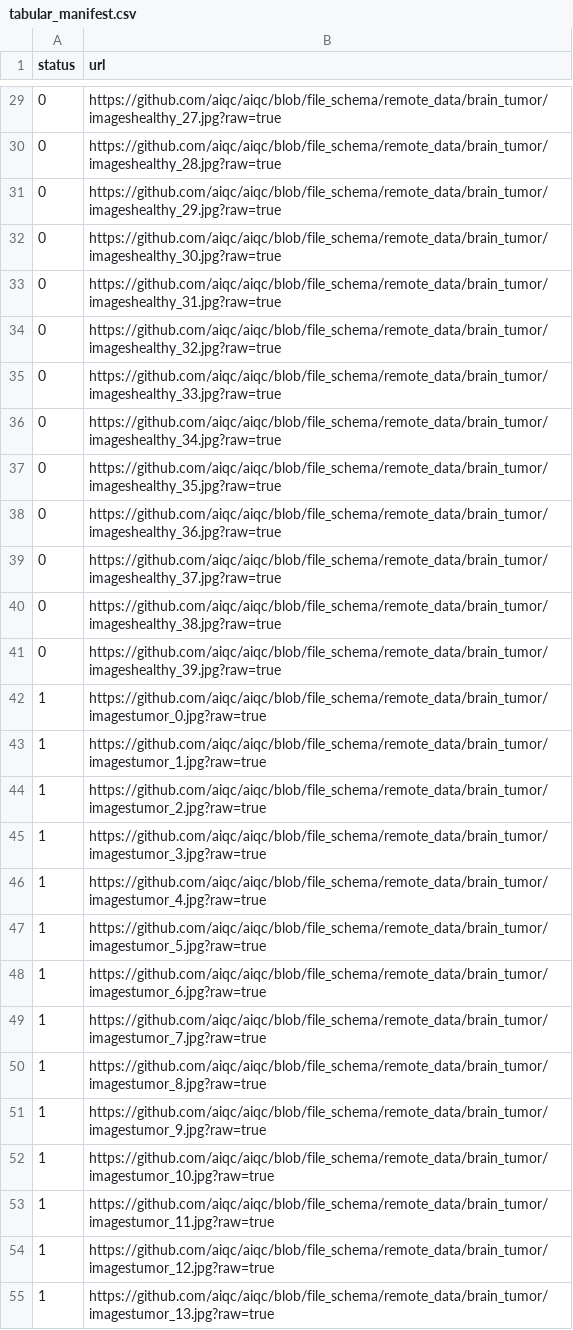
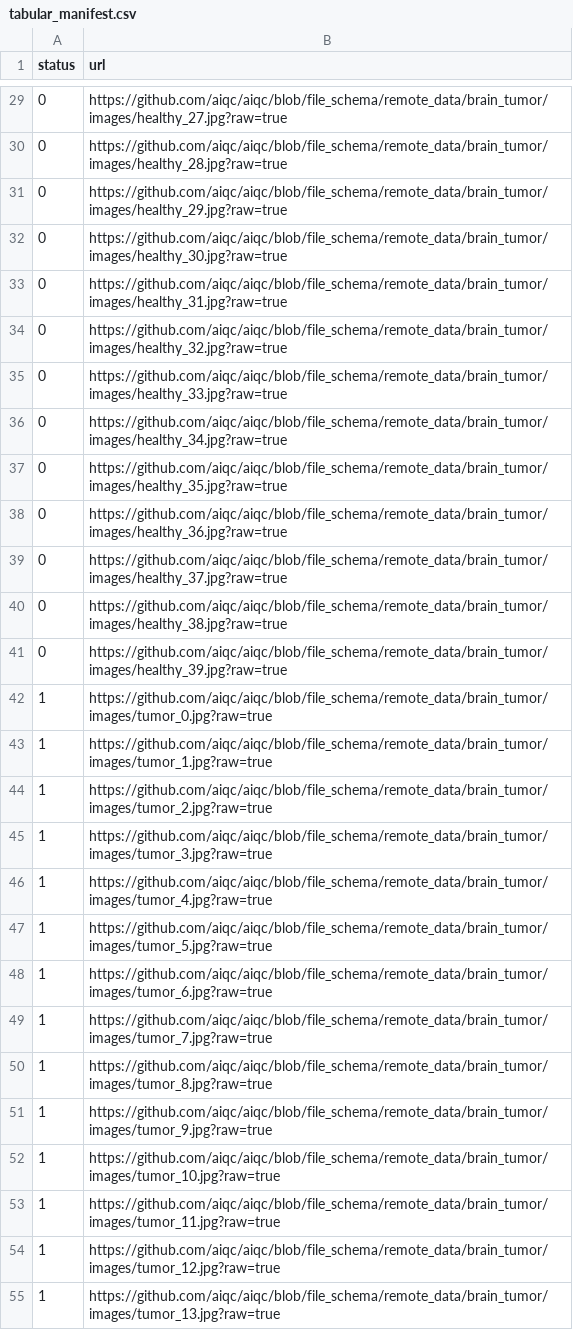
Before and after one commit to aiqc/AIQC, a CSV file: remote_data/brain_tumor/tabular_manifest.csv, drawn as a sheet; only a part is shown, gaps mark what is left out; the diff covers the shown part only.

```diff
--- a/remote_data/brain_tumor/tabular_manifest.csv
+++ b/remote_data/brain_tumor/tabular_manifest.csv
@@ -29,27 +29,27 @@ status,url
-0,https://github.com/aiqc/aiqc/blob/file_schema/remote_data/brain_tumor/imageshealthy_27.jpg?raw=true
-0,https://github.com/aiqc/aiqc/blob/file_schema/remote_data/brain_tumor/imageshealthy_28.jpg?raw=true
-0,https://github.com/aiqc/aiqc/blob/file_schema/remote_data/brain_tumor/imageshealthy_29.jpg?raw=true
-0,https://github.com/aiqc/aiqc/blob/file_schema/remote_data/brain_tumor/imageshealthy_30.jpg?raw=true
-0,https://github.com/aiqc/aiqc/blob/file_schema/remote_data/brain_tumor/imageshealthy_31.jpg?raw=true
-0,https://github.com/aiqc/aiqc/blob/file_schema/remote_data/brain_tumor/imageshealthy_32.jpg?raw=true
-0,https://github.com/aiqc/aiqc/blob/file_schema/remote_data/brain_tumor/imageshealthy_33.jpg?raw=true
-0,https://github.com/aiqc/aiqc/blob/file_schema/remote_data/brain_tumor/imageshealthy_34.jpg?raw=true
-0,https://github.com/aiqc/aiqc/blob/file_schema/remote_data/brain_tumor/imageshealthy_35.jpg?raw=true
-0,https://github.com/aiqc/aiqc/blob/file_schema/remote_data/brain_tumor/imageshealthy_36.jpg?raw=true
-0,https://github.com/aiqc/aiqc/blob/file_schema/remote_data/brain_tumor/imageshealthy_37.jpg?raw=true
-0,https://github.com/aiqc/aiqc/blob/file_schema/remote_data/brain_tumor/imageshealthy_38.jpg?raw=true
-0,https://github.com/aiqc/aiqc/blob/file_schema/remote_data/brain_tumor/imageshealthy_39.jpg?raw=true
-1,https://github.com/aiqc/aiqc/blob/file_schema/remote_data/brain_tumor/imagestumor_0.jpg?raw=true
-1,https://github.com/aiqc/aiqc/blob/file_schema/remote_data/brain_tumor/imagestumor_1.jpg?raw=true
-1,https://github.com/aiqc/aiqc/blob/file_schema/remote_data/brain_tumor/imagestumor_2.jpg?raw=true
-1,https://github.com/aiqc/aiqc/blob/file_schema/remote_data/brain_tumor/imagestumor_3.jpg?raw=true
-1,https://github.com/aiqc/aiqc/blob/file_schema/remote_data/brain_tumor/imagestumor_4.jpg?raw=true
-1,https://github.com/aiqc/aiqc/blob/file_schema/remote_data/brain_tumor/imagestumor_5.jpg?raw=true
-1,https://github.com/aiqc/aiqc/blob/file_schema/remote_data/brain_tumor/imagestumor_6.jpg?raw=true
-1,https://github.com/aiqc/aiqc/blob/file_schema/remote_data/brain_tumor/imagestumor_7.jpg?raw=true
-1,https://github.com/aiqc/aiqc/blob/file_schema/remote_data/brain_tumor/imagestumor_8.jpg?raw=true
-1,https://github.com/aiqc/aiqc/blob/file_schema/remote_data/brain_tumor/imagestumor_9.jpg?raw=true
-1,https://github.com/aiqc/aiqc/blob/file_schema/remote_data/brain_tumor/imagestumor_10.jpg?raw=true
-1,https://github.com/aiqc/aiqc/blob/file_schema/remote_data/brain_tumor/imagestumor_11.jpg?raw=true
-1,https://github.com/aiqc/aiqc/blob/file_schema/remote_data/brain_tumor/imagestumor_12.jpg?raw=true
-1,https://github.com/aiqc/aiqc/blob/file_schema/remote_data/brain_tumor/imagestumor_13.jpg?raw=true
+0,https://github.com/aiqc/aiqc/blob/file_schema/remote_data/brain_tumor/images/healthy_27.jpg?raw=true
+0,https://github.com/aiqc/aiqc/blob/file_schema/remote_data/brain_tumor/images/healthy_28.jpg?raw=true
+0,https://github.com/aiqc/aiqc/blob/file_schema/remote_data/brain_tumor/images/healthy_29.jpg?raw=true
+0,https://github.com/aiqc/aiqc/blob/file_schema/remote_data/brain_tumor/images/healthy_30.jpg?raw=true
+0,https://github.com/aiqc/aiqc/blob/file_schema/remote_data/brain_tumor/images/healthy_31.jpg?raw=true
+0,https://github.com/aiqc/aiqc/blob/file_schema/remote_data/brain_tumor/images/healthy_32.jpg?raw=true
+0,https://github.com/aiqc/aiqc/blob/file_schema/remote_data/brain_tumor/images/healthy_33.jpg?raw=true
+0,https://github.com/aiqc/aiqc/blob/file_schema/remote_data/brain_tumor/images/healthy_34.jpg?raw=true
+0,https://github.com/aiqc/aiqc/blob/file_schema/remote_data/brain_tumor/images/healthy_35.jpg?raw=true
+0,https://github.com/aiqc/aiqc/blob/file_schema/remote_data/brain_tumor/images/healthy_36.jpg?raw=true
+0,https://github.com/aiqc/aiqc/blob/file_schema/remote_data/brain_tumor/images/healthy_37.jpg?raw=true
+0,https://github.com/aiqc/aiqc/blob/file_schema/remote_data/brain_tumor/images/healthy_38.jpg?raw=true
+0,https://github.com/aiqc/aiqc/blob/file_schema/remote_data/brain_tumor/images/healthy_39.jpg?raw=true
+1,https://github.com/aiqc/aiqc/blob/file_schema/remote_data/brain_tumor/images/tumor_0.jpg?raw=true
+1,https://github.com/aiqc/aiqc/blob/file_schema/remote_data/brain_tumor/images/tumor_1.jpg?raw=true
+1,https://github.com/aiqc/aiqc/blob/file_schema/remote_data/brain_tumor/images/tumor_2.jpg?raw=true
+1,https://github.com/aiqc/aiqc/blob/file_schema/remote_data/brain_tumor/images/tumor_3.jpg?raw=true
+1,https://github.com/aiqc/aiqc/blob/file_schema/remote_data/brain_tumor/images/tumor_4.jpg?raw=true
+1,https://github.com/aiqc/aiqc/blob/file_schema/remote_data/brain_tumor/images/tumor_5.jpg?raw=true
+1,https://github.com/aiqc/aiqc/blob/file_schema/remote_data/brain_tumor/images/tumor_6.jpg?raw=true
+1,https://github.com/aiqc/aiqc/blob/file_schema/remote_data/brain_tumor/images/tumor_7.jpg?raw=true
+1,https://github.com/aiqc/aiqc/blob/file_schema/remote_data/brain_tumor/images/tumor_8.jpg?raw=true
+1,https://github.com/aiqc/aiqc/blob/file_schema/remote_data/brain_tumor/images/tumor_9.jpg?raw=true
+1,https://github.com/aiqc/aiqc/blob/file_schema/remote_data/brain_tumor/images/tumor_10.jpg?raw=true
+1,https://github.com/aiqc/aiqc/blob/file_schema/remote_data/brain_tumor/images/tumor_11.jpg?raw=true
+1,https://github.com/aiqc/aiqc/blob/file_schema/remote_data/brain_tumor/images/tumor_12.jpg?raw=true
+1,https://github.com/aiqc/aiqc/blob/file_schema/remote_data/brain_tumor/images/tumor_13.jpg?raw=true
```
Also changed, not shown: 53 edited cells elsewhere in this file, 3 other files.
